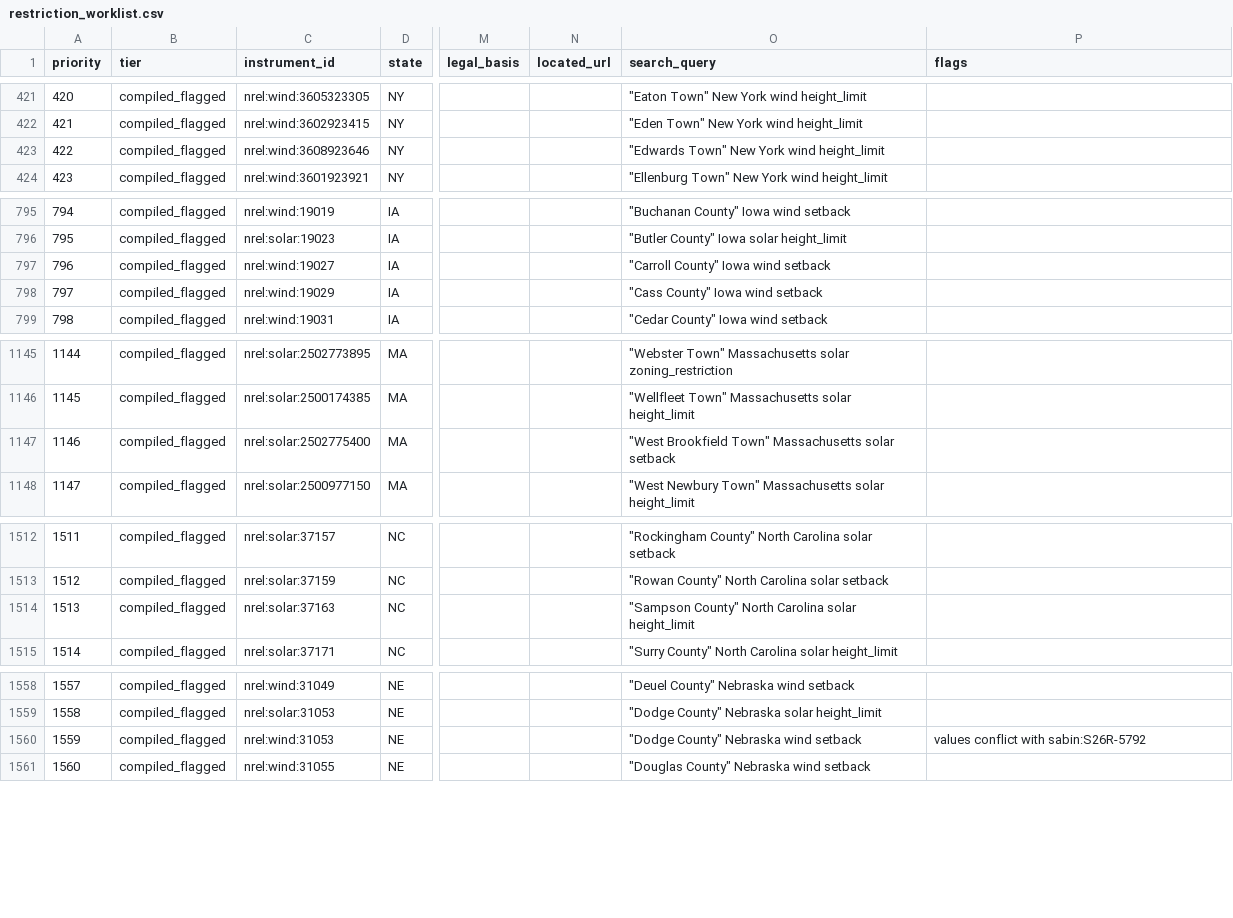
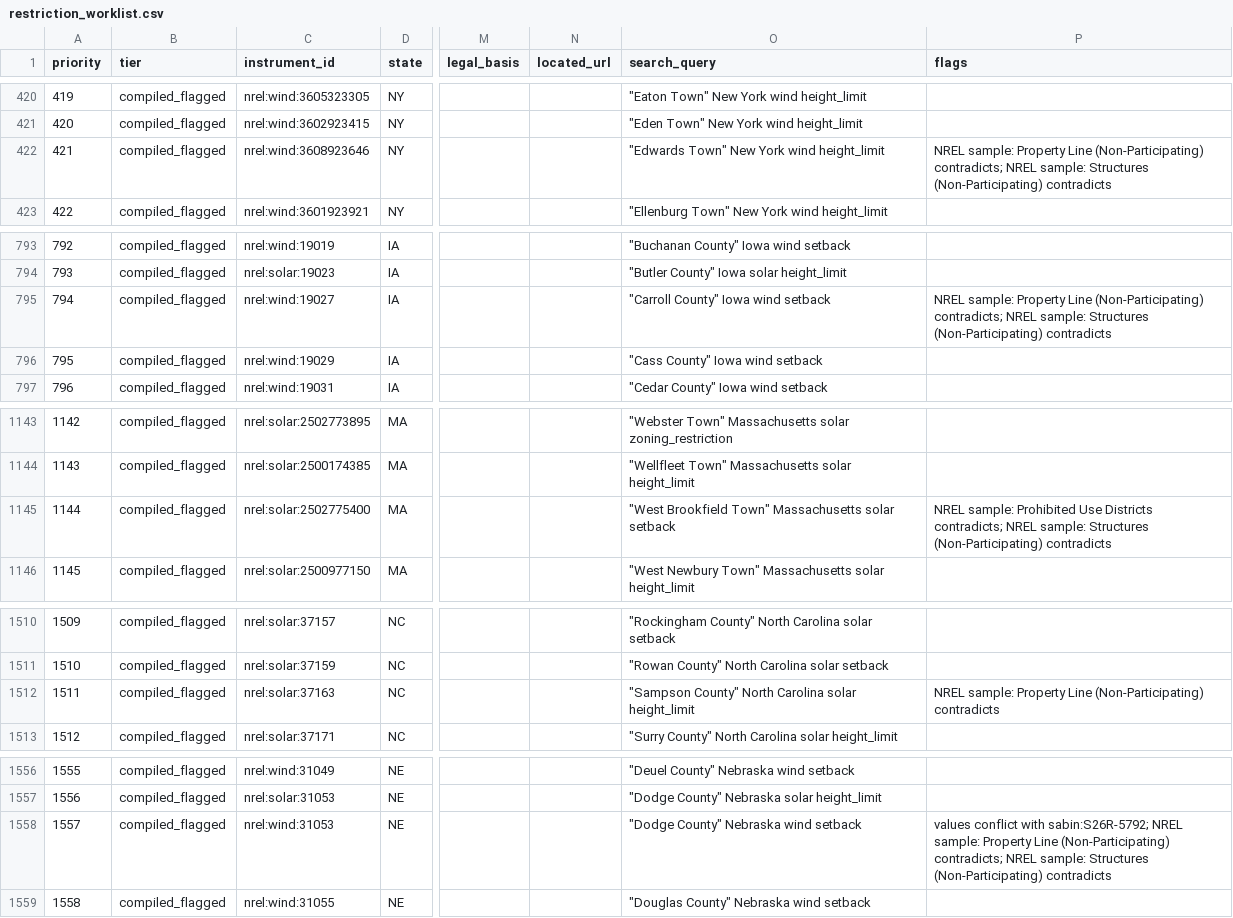
Before and after one commit to pricephillips/renewable-opposition, a CSV file: data/review/restriction_worklist.csv, drawn as a sheet; only a part is shown, gaps mark what is left out; addresses are those after the commit; the diff covers the shown part only; the diff names each change by its address in the sheet, - before the commit and + after, or states it on an @@ line.

```diff
--- a/data/review/restriction_worklist.csv
+++ b/data/review/restriction_worklist.csv
@@ column A (priority) renumbered from row 155 down @@
-P422 (flags): (empty)
+P422 (flags): NREL sample: Property Line (Non-Participating) contradicts; NREL sample: Structures (Non-Participating) contradicts
-P795 (flags): (empty)
+P795 (flags): NREL sample: Property Line (Non-Participating) contradicts; NREL sample: Structures (Non-Participating) contradicts
-P1145 (flags): (empty)
+P1145 (flags): NREL sample: Prohibited Use Districts contradicts; NREL sample: Structures (Non-Participating) contradicts
-P1512 (flags): (empty)
+P1512 (flags): NREL sample: Property Line (Non-Participating) contradicts
-P1558 (flags): …conflict with sabin:S26R-5792
+P1558 (flags): …conflict with sabin:S26R-5792; NREL sample: Property Line (Non-Participating) contradicts; NREL sample: Structures (Non-Participating) contradicts
```
Also changed, not shown: 4 removed rows and 1 edited cell elsewhere in this file, 7 other files.
